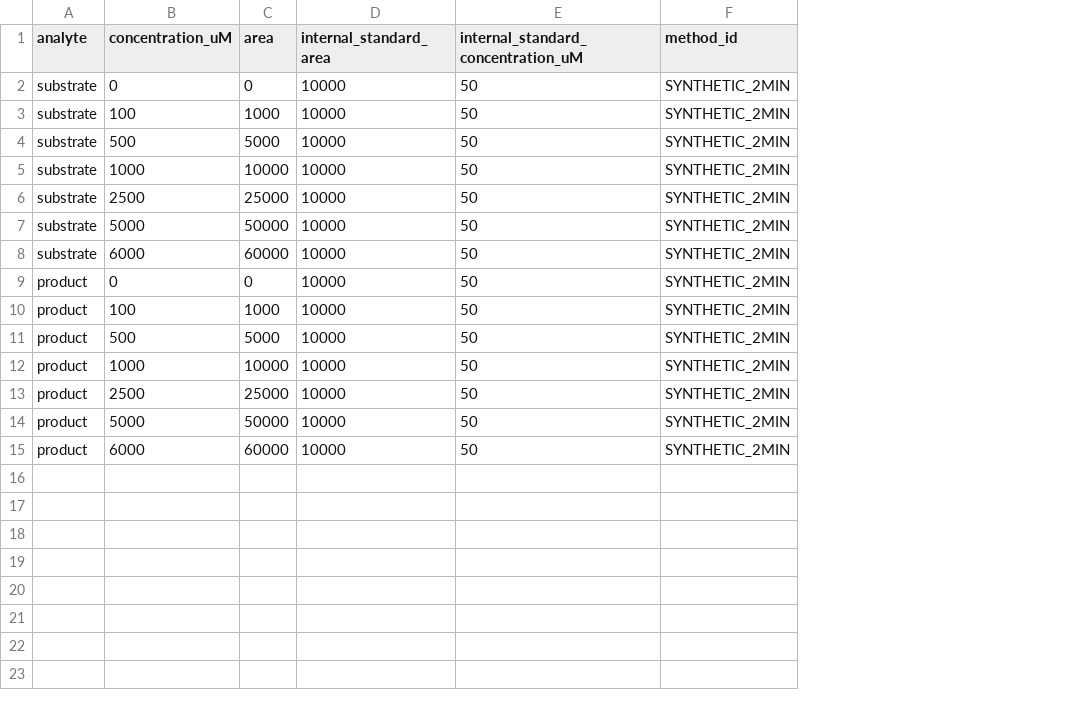
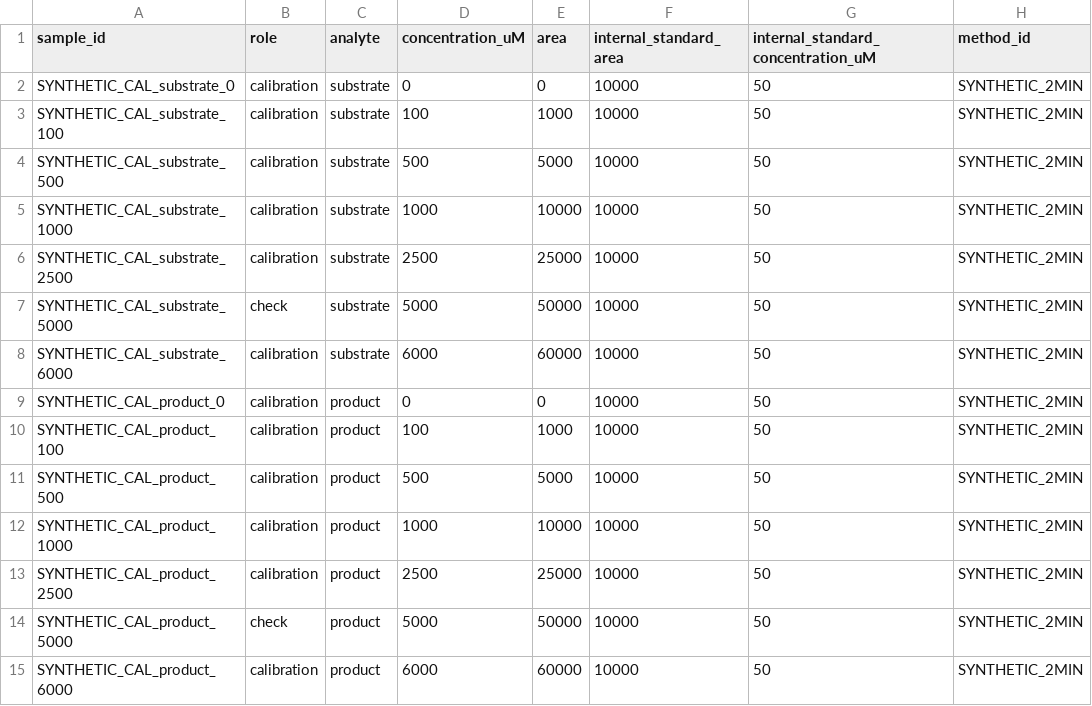
Before and after one commit to MiquelAngelPerezPuigdo/Agentic-AI-for-Dual-Ligand-Discovery, a CSV file: demo/calibration.csv, drawn as a sheet; only a part is shown; the diff names each change by its address in the sheet, - before the commit and + after, or states it on an @@ line.

Commit message:
Co-dose substrate and naphthalene with fixed-IS calibration

```diff
--- a/demo/calibration.csv
+++ b/demo/calibration.csv
+column A (sample_id), rows 2-15: SYNTHETIC_CAL_substrate_0 | SYNTHETIC_CAL_substrate_100 | SYNTHETIC_CAL_substrate_500 | SYNTHETIC_CAL_substrate_1000 | SYNTHETIC_CAL_substrate_2500 | SYNTHETIC_CAL_substrate_5000 | SYNTHETIC_CAL_substrate_6000 | SYNTHETIC_CAL_product_0 | SYNTHETIC_CAL_product_100 | SYNTHETIC_CAL_product_500 | SYNTHETIC_CAL_product_1000 | SYNTHETIC_CAL_product_2500 | SYNTHETIC_CAL_product_5000 | SYNTHETIC_CAL_product_6000
+column B (role), rows 2-15: calibration | calibration | calibration | calibration | calibration | check | calibration | calibration | calibration | calibration | calibration | calibration | check | calibration
```
Also changed, not shown: demo/analysis1/results.csv, demo/round1/dosing.csv, 35 other files.
